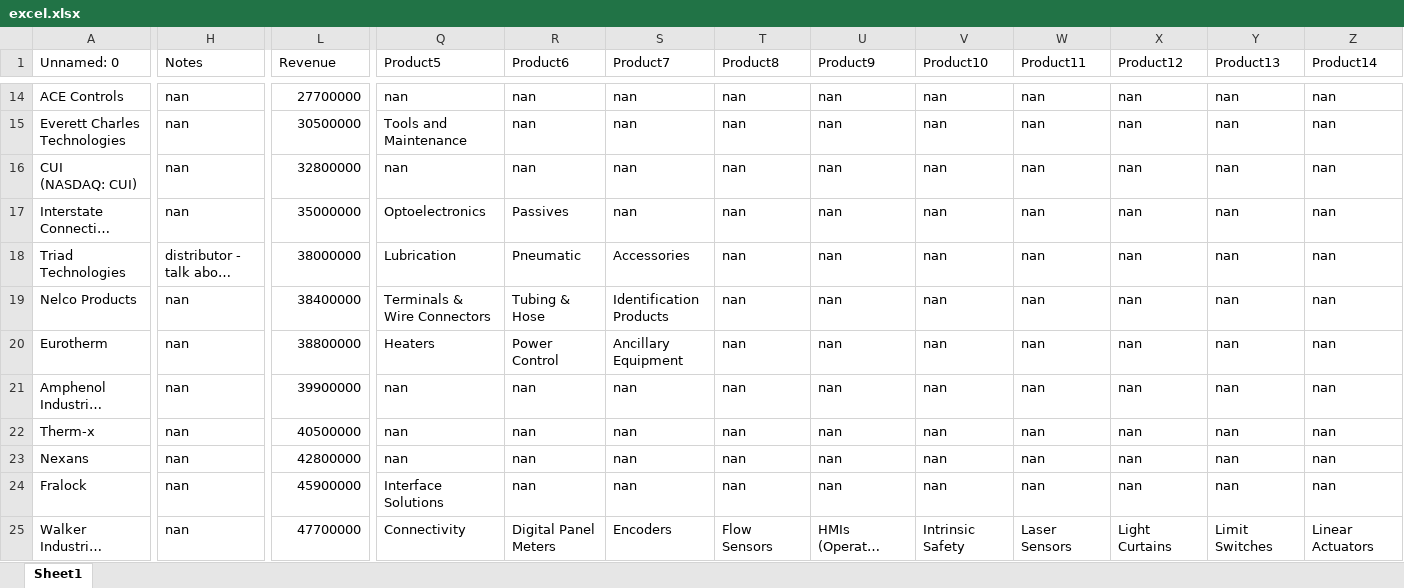
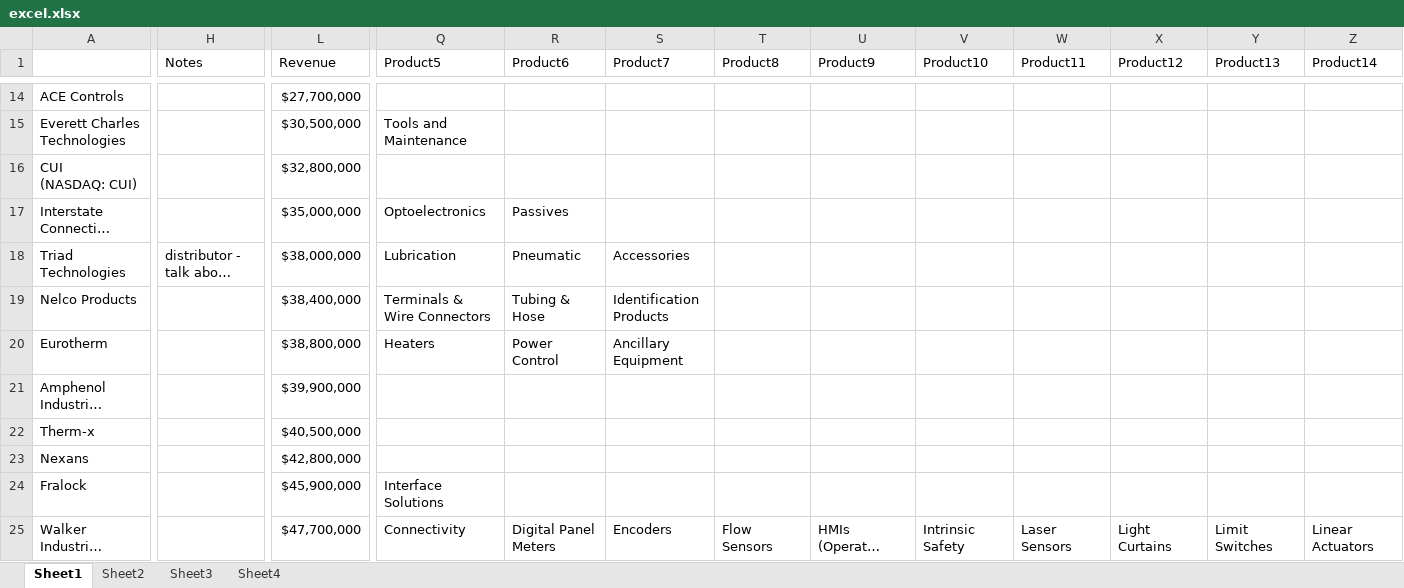
Before and after one commit to devAdityaa/WilliamScraperScript, an Excel workbook: excel.xlsx, sheet Sheet1, drawn as a sheet; only a part is shown, gaps mark what is left out; long unchanged cells end in …; values as stored, in another font and other column widths than the file's, no cell formats; charts and pictures not drawn; the diff covers the shown part only; the diff names each change by its address in the sheet, - before the commit and + after, or states it on an @@ line.

```diff
--- a/excel.xlsx (sheet Sheet1)
+++ b/excel.xlsx (sheet Sheet1)
+sheet tab: Sheet2
+sheet tab: Sheet3
+sheet tab: Sheet4
-A1: Unnamed: 0
+A1: (empty)
-H14:H17 (Notes): nan
+H14:H17 (Notes): (empty)
-L14 (Revenue): 27700000
+L14 (Revenue): $27,700,000
-Q14 (Product5): nan
+Q14 (Product5): (empty)
-R14:R16 (Product6): nan
+R14:R16 (Product6): (empty)
-S14:S17 (Product7): nan
+S14:S17 (Product7): (empty)
-T14:T24 (Product8): nan
+T14:T24 (Product8): (empty)
-U14:U24 (Product9): nan
+U14:U24 (Product9): (empty)
-V14:V24 (Product10): nan
+V14:V24 (Product10): (empty)
-W14:W24 (Product11): nan
+W14:W24 (Product11): (empty)
-X14:X24 (Product12): nan
+X14:X24 (Product12): (empty)
-Y14:Y24 (Product13): nan
+Y14:Y24 (Product13): (empty)
-Z14:Z24 (Product14): nan
+Z14:Z24 (Product14): (empty)
-L15 (Revenue): 30500000
+L15 (Revenue): $30,500,000
-L16 (Revenue): 32800000
+L16 (Revenue): $32,800,000
-Q16 (Product5): nan
+Q16 (Product5): (empty)
-L17 (Revenue): 35000000
+L17 (Revenue): $35,000,000
-L18 (Revenue): 38000000
+L18 (Revenue): $38,000,000
-H19:H25 (Notes): nan
+H19:H25 (Notes): (empty)
-L19 (Revenue): 38400000
+L19 (Revenue): $38,400,000
-L20 (Revenue): 38800000
+L20 (Revenue): $38,800,000
-L21 (Revenue): 39900000
+L21 (Revenue): $39,900,000
-Q21:Q23 (Product5): nan
+Q21:Q23 (Product5): (empty)
-R21:R24 (Product6): nan
+R21:R24 (Product6): (empty)
-S21:S24 (Product7): nan
+S21:S24 (Product7): (empty)
-L22 (Revenue): 40500000
+L22 (Revenue): $40,500,000
-L23 (Revenue): 42800000
+L23 (Revenue): $42,800,000
-L24 (Revenue): 45900000
+L24 (Revenue): $45,900,000
-L25 (Revenue): 47700000
+L25 (Revenue): $47,700,000
```
Also changed, not shown: 25 added columns, 29 removed columns and 177 edited cells elsewhere in this sheet, cell formats, formulas that keep their value, charts or pictures, 11 other files.
